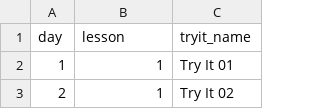
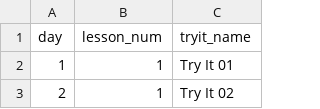
Before and after one commit to McClellandLegge/netmathtools2, a CSV file: data-raw/netmath461.csv, drawn as a sheet; only a part is shown.

```diff
--- a/data-raw/netmath461.csv
+++ b/data-raw/netmath461.csv
@@ -1,2 +1,2 @@
-day,lesson,tryit_name
+day,lesson_num,tryit_name
 1,1,Try It 01
```
Also changed, not shown: data-raw/netmath461EGR.csv, 4 other files.
